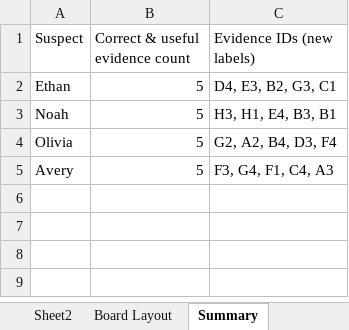
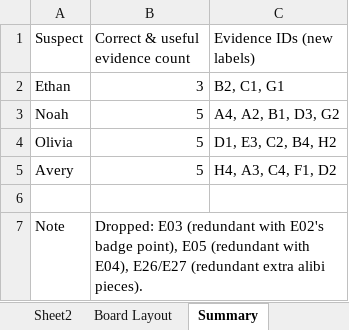
Before and after one commit to KianaShi/IsThatTrue, an Excel workbook: data/leakdata.xlsx, sheet Summary, drawn as a sheet; values as stored, in another font and other column widths than the file's, no borders; the diff names each change by its address in the sheet, - before the commit and + after, or states it on an @@ line.

Commit message:
Rebalance evidence: trim redundant Ethan items, add noise, soften naming
- Dropped 4 redundant Ethan items (E03, E05, E26, E27) that repeated the
  same "record proves the credential/account, not the person" point;
  Ethan's count goes from 13 to 9, closer to everyone else's ~6.
- Added 5 new low-relevance/red-herring items (delivery, rumor, HVAC
  quirk, unrelated visitor badge, unrelated old incident) that don't
  point anywhere, to dilute the signal-to-noise ratio. Total evidence
  is now 33.
- Reworded the top-level (pre-Dig-In) line for the motive/character
  items (E01, E22, E23, E24, E29, E30, E31) to describe a role instead
  of naming the suspect outright, e.g. "The lead researcher opposed..."
  instead of "Ethan opposed...". Digging in is what actually surfaces
  the name — system-log lines (badge/account/device entries) are left
  named since a real access log inherently shows whose credential it is.
- Re-ran the board-spread scheduler over the new 33-item set.

```diff
--- a/data/leakdata.xlsx (sheet Summary)
+++ b/data/leakdata.xlsx (sheet Summary)
-B2 (Correct & useful evidence count): 5
+B2 (Correct & useful evidence count): 3
-C2 (Evidence IDs (new labels)): D4, E3, B2, G3, C1
+C2 (Evidence IDs (new labels)): B2, C1, G1
-C3 (Evidence IDs (new labels)): H3, H1, E4, B3, B1
+C3 (Evidence IDs (new labels)): A4, A2, B1, D3, G2
-C4 (Evidence IDs (new labels)): G2, A2, B4, D3, F4
+C4 (Evidence IDs (new labels)): D1, E3, C2, B4, H2
-C5 (Evidence IDs (new labels)): F3, G4, F1, C4, A3
+C5 (Evidence IDs (new labels)): H4, A3, C4, F1, D2
+row 6: (empty)
+row 7: Note | Dropped: E03 (redundant with E02's badge point), E05 (redundant with E04), E26/E27 (redundant extra alibi pieces).
```
Also changed, not shown: sheet Sheet2, sheet Board Layout.
